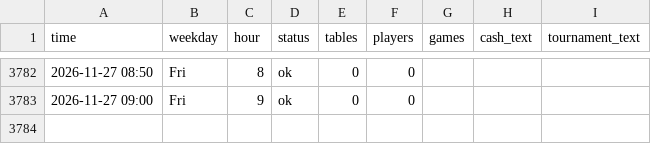
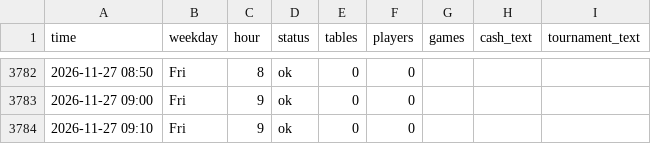
Before and after one commit to legendtoss/kings-tracker, a CSV file: data/banco/2026-11.csv, drawn as a sheet; only a part is shown, gaps mark what is left out.

```diff
--- a/data/banco/2026-11.csv
+++ b/data/banco/2026-11.csv
@@ -3783 +3783,2 @@
 2026-11-27 09:00,Fri,9,ok,0,0,,,
+2026-11-27 09:10,Fri,9,ok,0,0,,,
```
Also changed, not shown: data/cardcasino/2026-11.csv, data/grandcasinoas/2026-11.csv, 8 other files.
